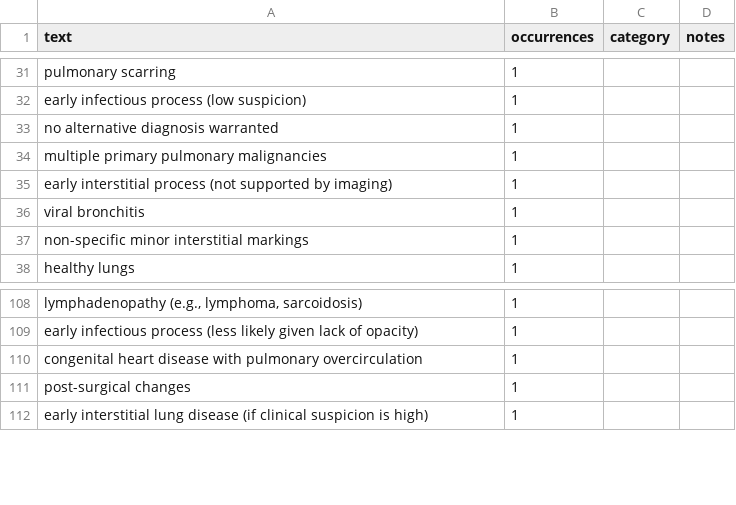
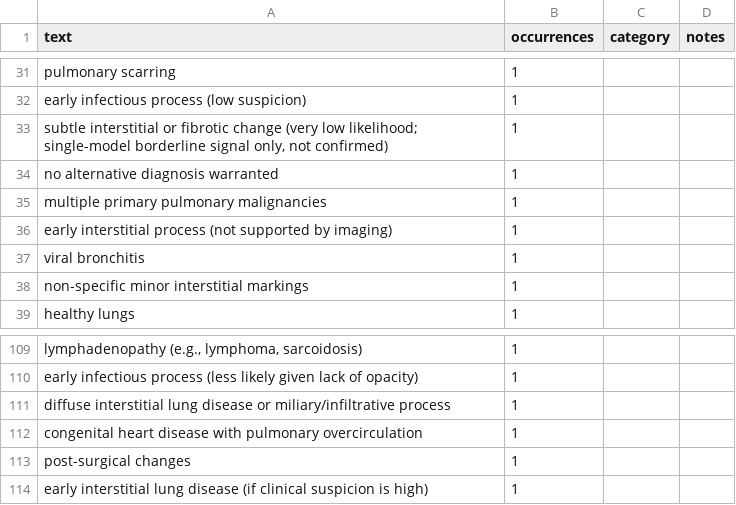
Before and after one commit to CodeWracker/AgentXray, a CSV file: analysis/exp1/oov_audit.csv, drawn as a sheet; only a part is shown, gaps mark what is left out; the diff names each change by its address in the sheet, - before the commit and + after, or states it on an @@ line.

```diff
--- a/analysis/exp1/oov_audit.csv
+++ b/analysis/exp1/oov_audit.csv
+row 33: subtle interstitial or fibrotic change (very low likelihood; single-model borderline signal only, not confirmed) | 1
+row 111: diffuse interstitial lung disease or miliary/infiltrative process | 1
```
Also changed, not shown: analysis/exp1/cases.csv, analysis/exp1/hypotheses.csv, 13 other files.
